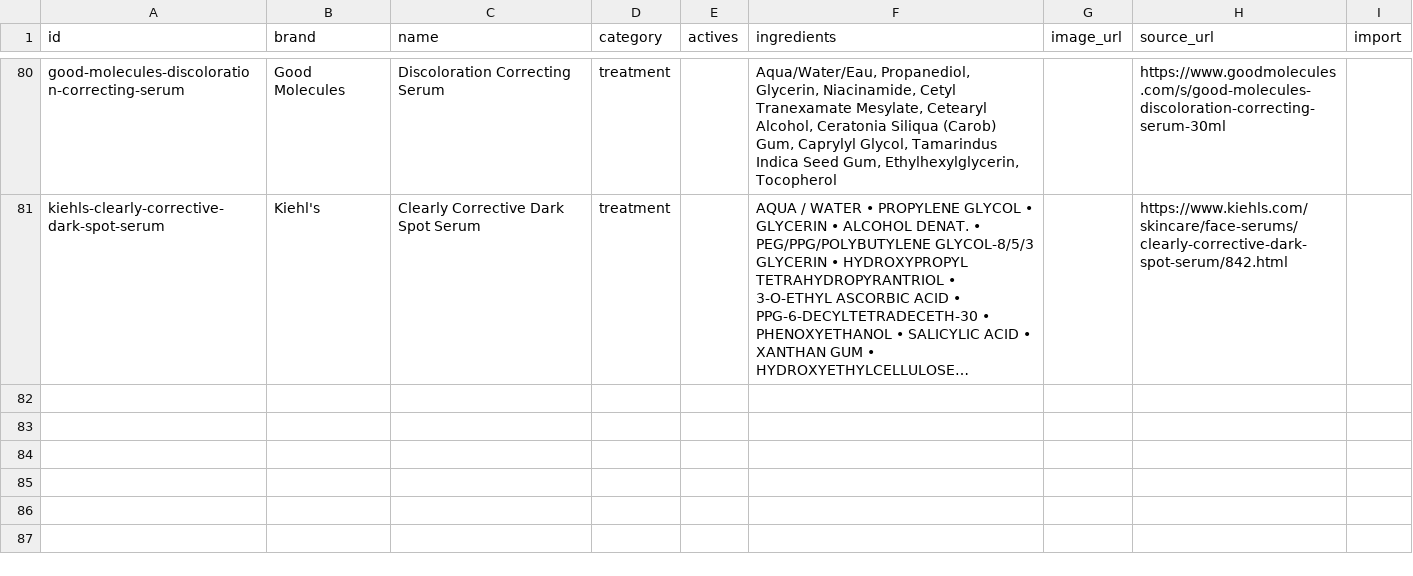
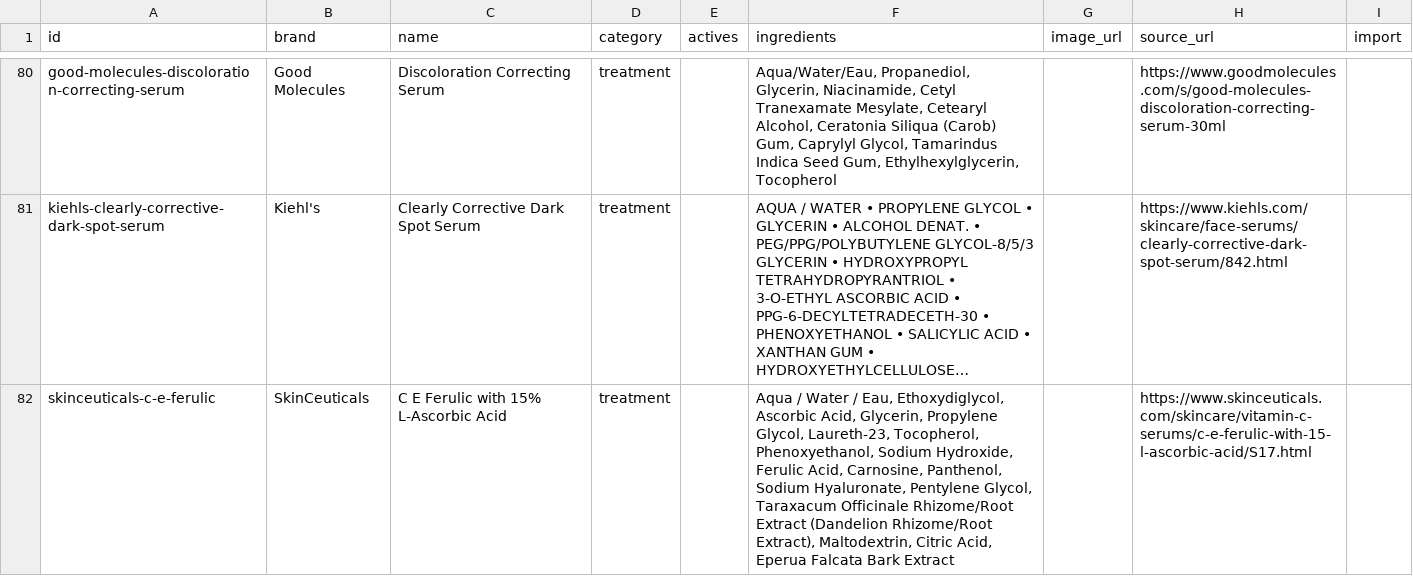
Before and after one commit to hitanshich17/nuskha, a CSV file: catalog/products.csv, drawn as a sheet; only a part is shown, gaps mark what is left out; long unchanged cells end in …; the diff names each change by its address in the sheet, - before the commit and + after, or states it on an @@ line.

```diff
--- a/catalog/products.csv
+++ b/catalog/products.csv
+row 82: skinceuticals-c-e-ferulic | SkinCeuticals | C E Ferulic with 15% L-Ascorbic Acid | treatment |  | Aqua / Water / Eau, Ethoxydiglycol, Ascorbic Acid, Glycerin, Propylene Glycol, Laureth-23, Tocopherol, Phenoxyethanol, Sodium Hydroxide, Ferulic Acid, Carnosine, Panthenol, Sodium Hyaluronate, Pentylene Glycol, Taraxacum Officinale Rhizome/Root Extract (Dandelion Rhizome/Root Extract), Maltodextrin, Citric Acid, Eperua Falcata Bark Extract |  | https://www.skinceuticals.com/skincare/vitamin-c-serums/c-e-ferulic-with-15-l-ascorbic-acid/S17.html
```
Also changed, not shown: catalog/offers.csv, 1 other file.
